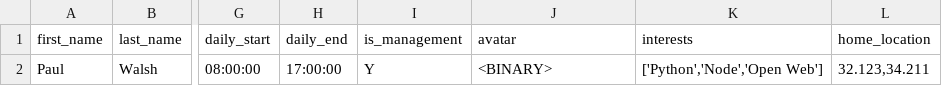
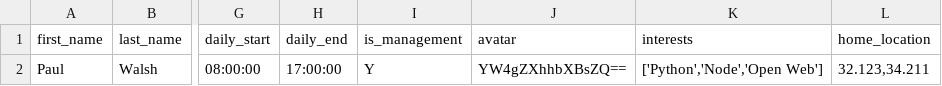
Before and after one commit to frictionlessdata/frictionless-py, a CSV file: examples/contacts/people.csv, drawn as a sheet; only a part is shown, gaps mark what is left out; the diff names each change by its address in the sheet, - before the commit and + after, or states it on an @@ line.

```diff
--- a/examples/contacts/people.csv
+++ b/examples/contacts/people.csv
-J2 (avatar): <BINARY>
+J2 (avatar): YW4gZXhhbXBsZQ==
```
Also changed, not shown: 5 other files.
